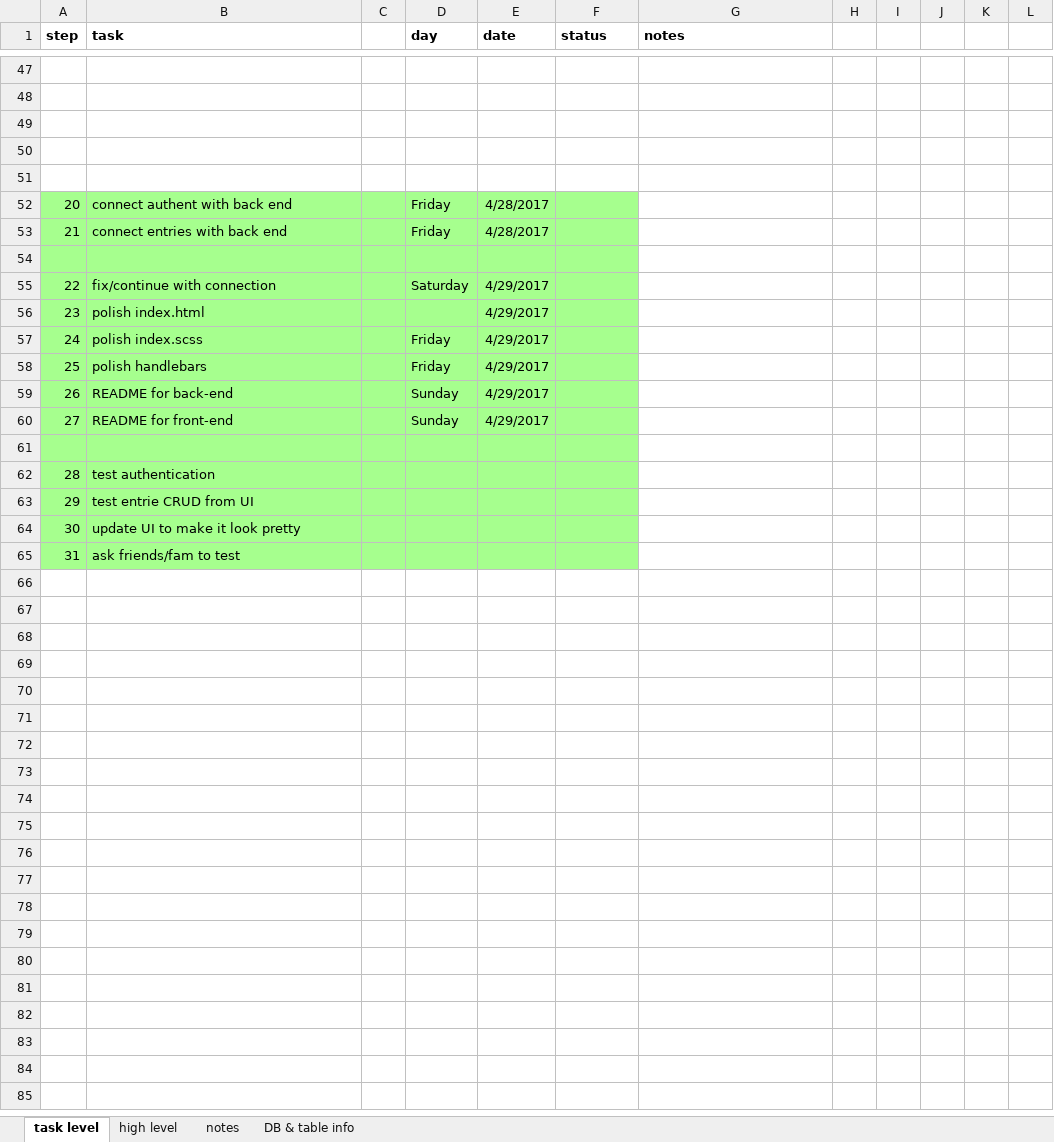
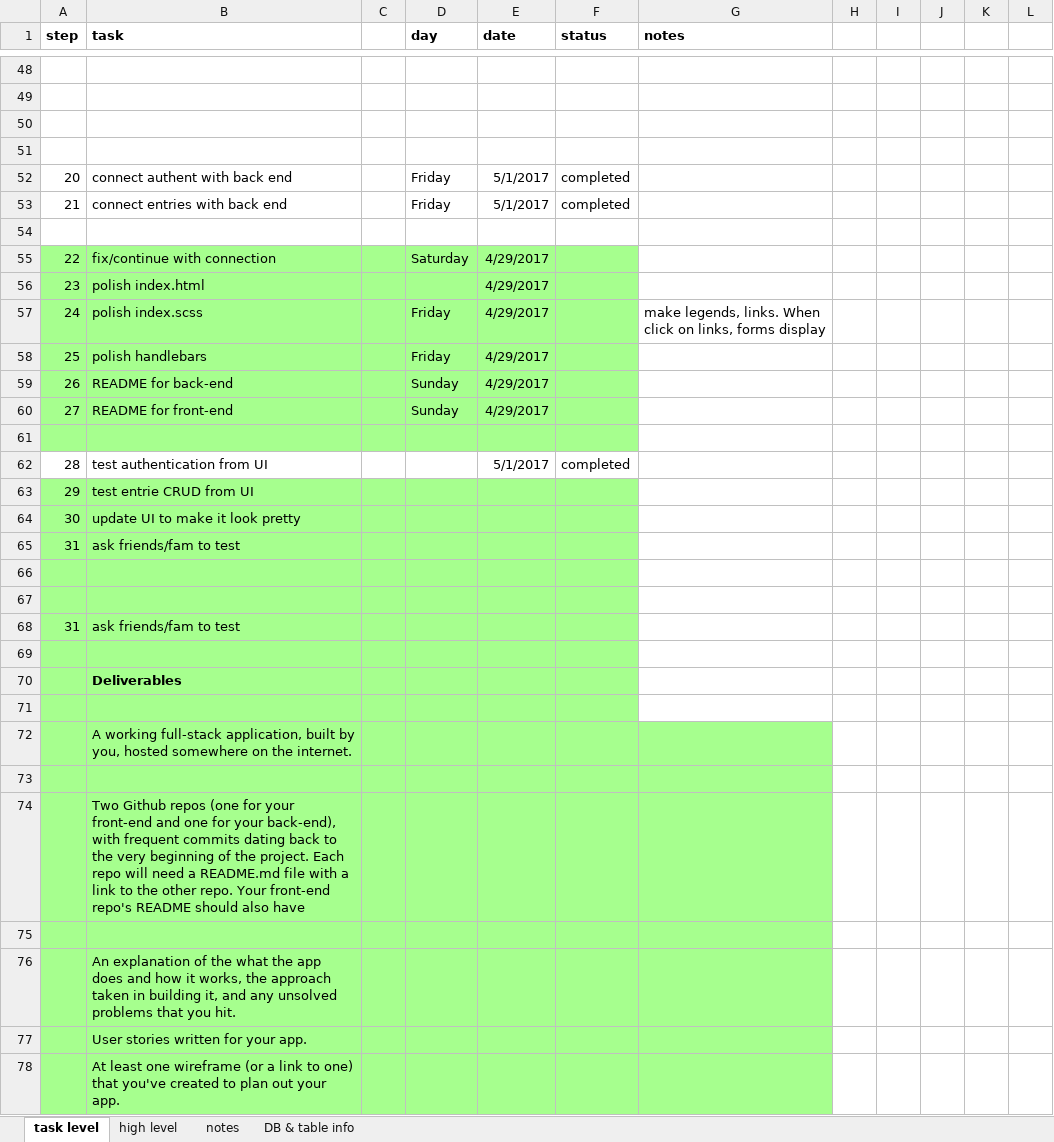
Before and after one commit to lisamsmith100/hnd-client, an Excel workbook: wdi-proj2-plan.xlsx, sheet task level, drawn as a sheet; only a part is shown, gaps mark what is left out; values as stored, in another font and other column widths than the file's, no borders; removed rows and columns are numbered as before the commit, all else as after; the diff covers the shown part only; the diff names each change by its address in the sheet, - before the commit and + after, or states it on an @@ line.

Commit message:
Add updates to plan, show One

```diff
--- a/wdi-proj2-plan.xlsx (sheet task level)
+++ b/wdi-proj2-plan.xlsx (sheet task level)
-row 51: (empty)
-A52:F54 fill: #A6FF8E
+A52:F54 fill: none
-E52:E53 (date): 4/28/2017
+E52:E53 (date): 5/1/2017
-F52:F53 (status): (empty)
+F52:F53 (status): completed
-G57 (notes): (empty)
+G57 (notes): make legends, links. When click on links, forms display
-A62:F62 fill: #A6FF8E
+A62:F62 fill: none
-B62 (task): test authentication
+B62 (task): test authentication from UI
-E62 (date): (empty)
+E62 (date): 5/1/2017
-F62 (status): (empty)
+F62 (status): completed
+row 66: (empty)
+row 67: (empty)
+row 68: 31 | ask friends/fam to test
+row 69: (empty)
+row 70:  | Deliverables
+row 71: (empty)
+row 72:  | A working full-stack application, built by you, hosted somewhere on the internet.
+row 73: (empty)
+row 74:  | Two Github repos (one for your front-end and one for your back-end), with frequent commits dating back to the very beginning of the project. Each repo will need a README.md file with a link to the other repo. Your front-end repo's README should also have
+row 75: (empty)
+row 76:  | An explanation of the what the app does and how it works, the approach taken in building it, and any unsolved problems that you hit.
+row 77:  | User stories written for your app.
+row 78:  | At least one wireframe (or a link to one) that you've created to plan out your app.
```
Also changed, not shown: 23 added rows, 6 edited cells and cell formats elsewhere in this sheet, 4 other files.
